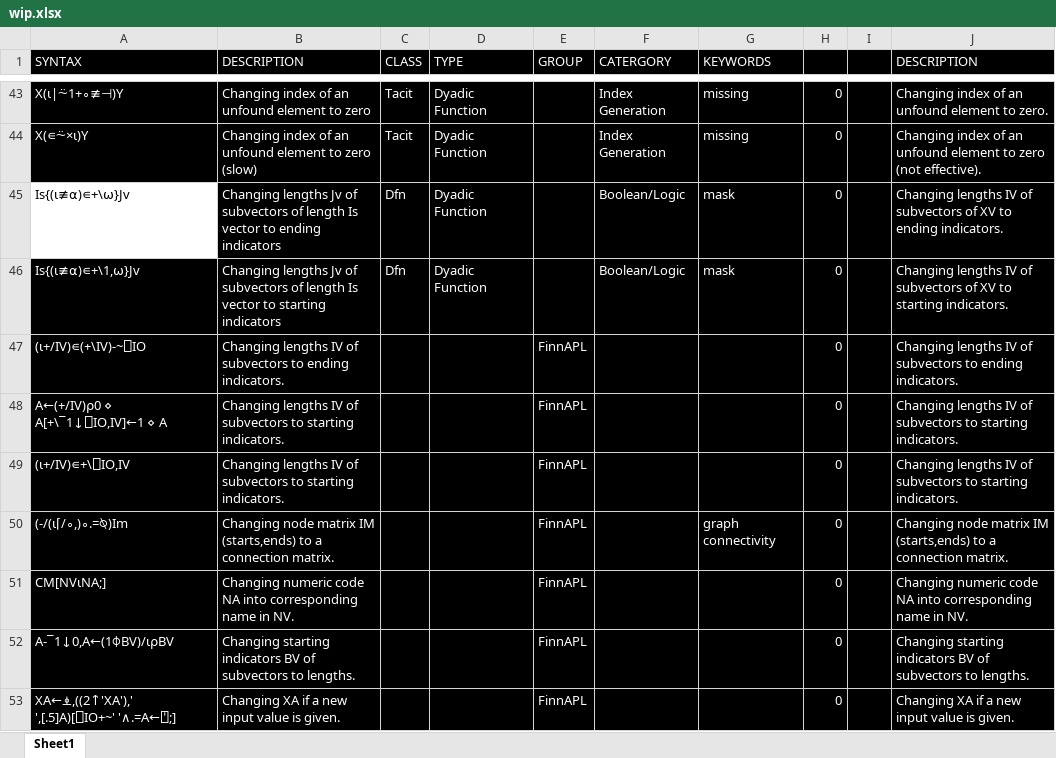
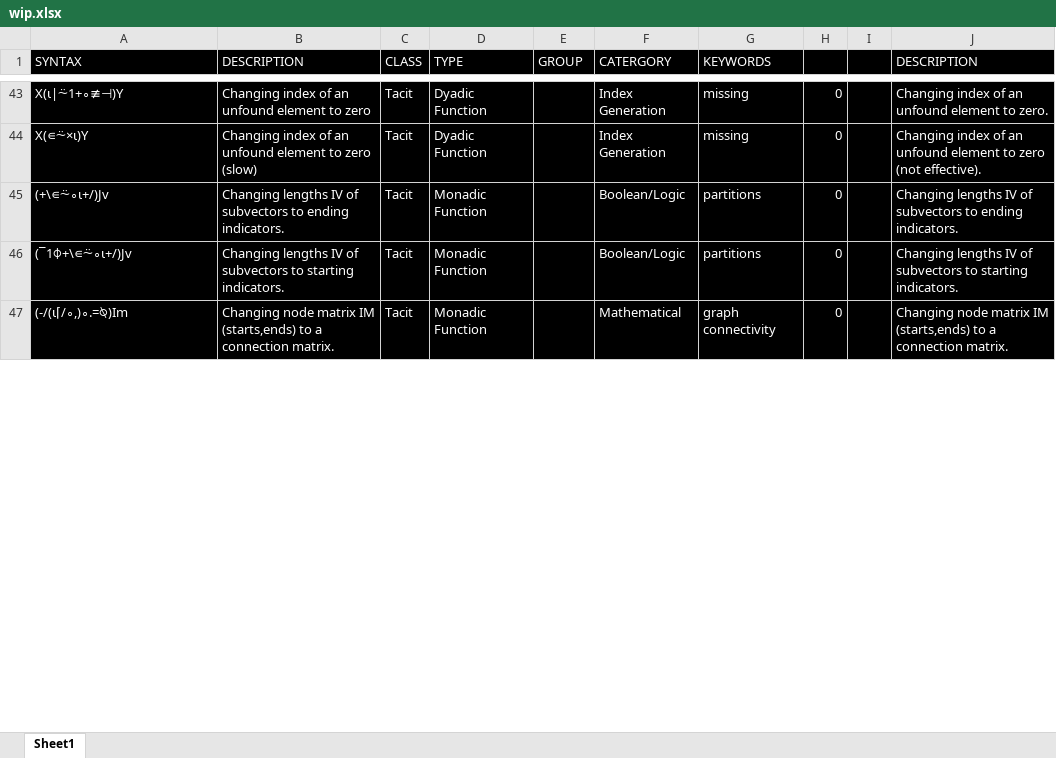
Before and after one commit to abrudz/aplcart, an Excel workbook: wip.xlsx, sheet Sheet1, drawn as a sheet; only a part is shown, gaps mark what is left out; values as stored, in another font and other column widths than the file's, no borders; removed rows and columns are numbered as before the commit, all else as after; the diff covers the shown part only; the diff names each change by its address in the sheet, - before the commit and + after, or states it on an @@ line.

Commit message:
a couple of corrections, and continue work on FinnAPL

```diff
--- a/wip.xlsx (sheet Sheet1)
+++ b/wip.xlsx (sheet Sheet1)
-row 45: Is{(⍳≢⍺)∊+\⍵}Jv | Changing lengths Jv of subvectors of length Is vector to ending indicators | Dfn | Dyadic Function |  | Boolean/Logic | mask | 0 |  | Changing lengths IV of subvectors of XV to ending indicators.
-row 46: Is{(⍳≢⍺)∊+\1,⍵}Jv | Changing lengths Jv of subvectors of length Is vector to starting indicators | Dfn | Dyadic Function |  | Boolean/Logic | mask | 0 |  | Changing lengths IV of subvectors of XV to starting indicators.
-row 47: (⍳+/IV)∊(+\IV)-~⎕IO | Changing lengths IV of subvectors to ending indicators. |  |  | FinnAPL |  |  | 0 |  | Changing lengths IV of subvectors to ending indicators.
-row 48: A←(+/IV)⍴0 ⋄ A[+\¯1↓⎕IO,IV]←1 ⋄ A | Changing lengths IV of subvectors to starting indicators. |  |  | FinnAPL |  |  | 0 |  | Changing lengths IV of subvectors to starting indicators.
-row 49: (⍳+/IV)∊+\⎕IO,IV | Changing lengths IV of subvectors to starting indicators. |  |  | FinnAPL |  |  | 0 |  | Changing lengths IV of subvectors to starting indicators.
+row 45: (+\∊⍨∘⍳+/)Jv | Changing lengths IV of subvectors to ending indicators. | Tacit | Monadic Function |  | Boolean/Logic | partitions | 0 |  | Changing lengths IV of subvectors to ending indicators.
+row 46: (¯1⌽+\∊⍨∘⍳+/)Jv | Changing lengths IV of subvectors to starting indicators. | Tacit | Monadic Function |  | Boolean/Logic | partitions | 0 |  | Changing lengths IV of subvectors to starting indicators.
-C47 (CLASS): (empty)
+C47 (CLASS): Tacit
-D47 (TYPE): (empty)
+D47 (TYPE): Monadic Function
-E47 (GROUP): FinnAPL
+E47 (GROUP): (empty)
-F47 (CATERGORY): (empty)
+F47 (CATERGORY): Mathematical
-row 51: CM[NV⍳NA;] | Changing numeric code NA into corresponding name in NV. |  |  | FinnAPL |  |  | 0 |  | Changing numeric code NA into corresponding name in NV.
-row 52: A-¯1↓0,A←(1⌽BV)/⍳⍴BV | Changing starting indicators BV of subvectors to lengths. |  |  | FinnAPL |  |  | 0 |  | Changing starting indicators BV of subvectors to lengths.
-row 53: XA←⍎,((2↑'XA'),' ',[.5]A)[⎕IO+~' '∧.=A←⍞;] | Changing XA if a new input value is given. |  |  | FinnAPL |  |  | 0 |  | Changing XA if a new input value is given.
```
Also changed, not shown: 21 added rows and 30 removed rows elsewhere in this sheet, 1 other file.
